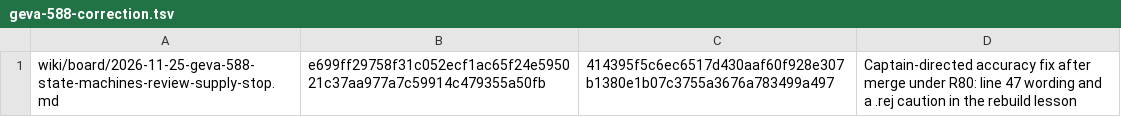
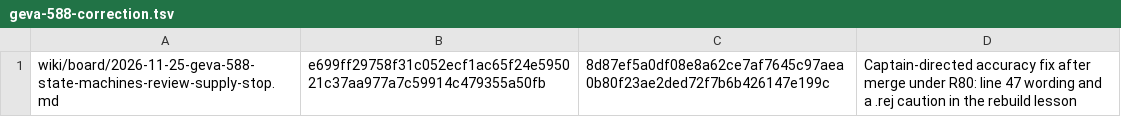
Before and after one commit to garrytan/gstack-evals, a TSV file: wiki/edits/geva-588-correction.tsv, drawn as a sheet.

```diff
--- a/wiki/edits/geva-588-correction.tsv
+++ b/wiki/edits/geva-588-correction.tsv
@@ -1 +1 @@
-wiki/board/2026-11-25-geva-588-state-machines-review-supply-stop.md	e699ff29758f31c052ecf1ac65f24e595021c37aa977a7c59914c479355a50fb	414395f5c6ec6517d430aaf60f928e307b1380e1b07c3755a3676a783499a497	Captain-directed accuracy fix after merge under R80: line 47 wording and a .rej caution in the rebuild lesson
+wiki/board/2026-11-25-geva-588-state-machines-review-supply-stop.md	e699ff29758f31c052ecf1ac65f24e595021c37aa977a7c59914c479355a50fb	8d87ef5a0df08e8a62ce7af7645c97aea0b80f23ae2ded72f7b6b426147e199c	Captain-directed accuracy fix after merge under R80: line 47 wording and a .rej caution in the rebuild lesson
```
Also changed, not shown: 1 other file.
